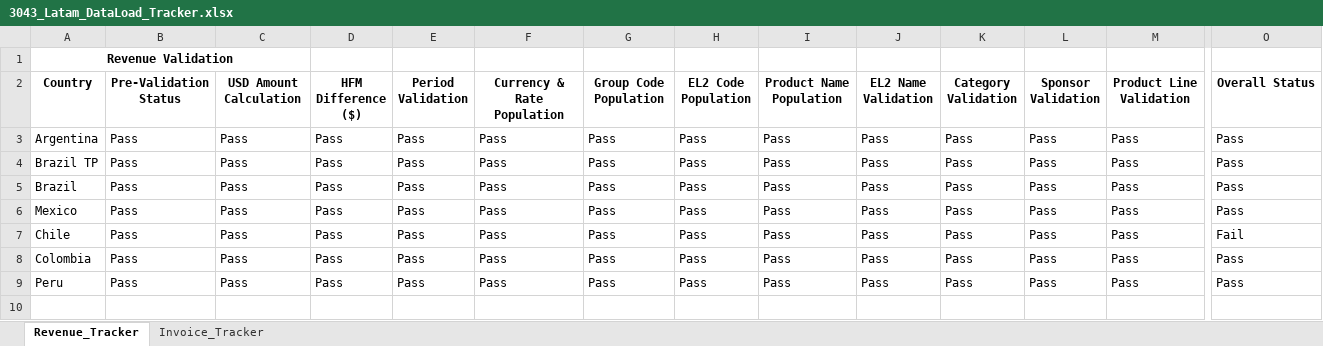
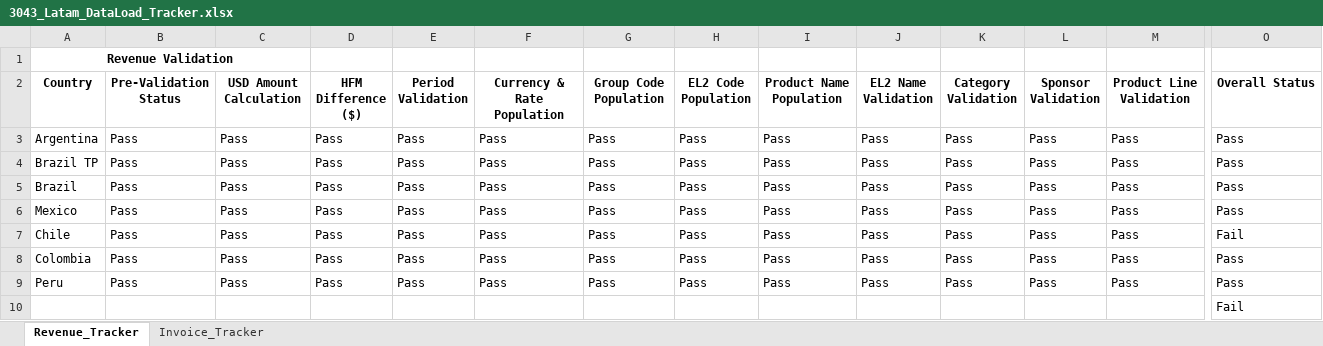
Before and after one commit to Nivedhapalani3/3043_LATAM_DataLoad, an Excel workbook: Data/Input/LatamTracker_2026_07/3043_Latam_DataLoad_Tracker.xlsx, sheet Revenue_Tracker, drawn as a sheet; only a part is shown, gaps mark what is left out; values as stored, in another font and other column widths than the file's, no borders; rows hold the shown columns only; the diff names each change by its address in the sheet, - before the commit and + after, or states it on an @@ line.

```diff
--- a/Data/Input/LatamTracker_2026_07/3043_Latam_DataLoad_Tracker.xlsx (sheet Revenue_Tracker)
+++ b/Data/Input/LatamTracker_2026_07/3043_Latam_DataLoad_Tracker.xlsx (sheet Revenue_Tracker)
+row 10:  |  |  |  |  |  |  |  |  |  |  |  |  | Fail
```
Also changed, not shown: sheet Invoice_Tracker, Data/Config.xlsx, Data/Input/FiscalCalendar_2026_07/Fiscal_Calander.xlsx, 9 other files.
